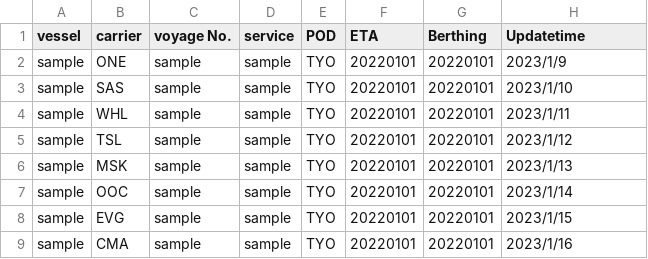
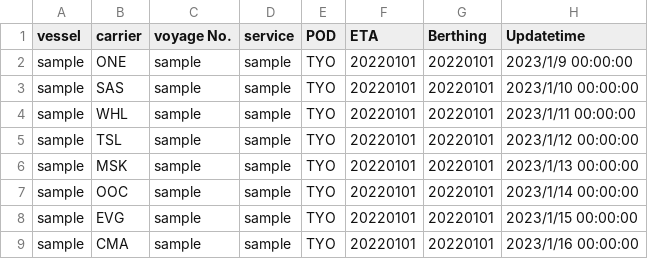
Before and after one commit to motokimurata/render_vessel_proj, a CSV file: assets/vessel_schedule.csv, drawn as a sheet.

```diff
--- a/assets/vessel_schedule.csv
+++ b/assets/vessel_schedule.csv
@@ -1,9 +1,9 @@
 vessel,carrier,voyage No.,service,POD,ETA,Berthing,Updatetime
-sample,ONE,sample,sample,TYO,20220101,20220101,2023/1/9
-sample,SAS,sample,sample,TYO,20220101,20220101,2023/1/10
-sample,WHL,sample,sample,TYO,20220101,20220101,2023/1/11
-sample,TSL,sample,sample,TYO,20220101,20220101,2023/1/12
-sample,MSK,sample,sample,TYO,20220101,20220101,2023/1/13
-sample,OOC,sample,sample,TYO,20220101,20220101,2023/1/14
-sample,EVG,sample,sample,TYO,20220101,20220101,2023/1/15
-sample,CMA,sample,sample,TYO,20220101,20220101,2023/1/16
+sample,ONE,sample,sample,TYO,20220101,20220101,2023/1/9 00:00:00
+sample,SAS,sample,sample,TYO,20220101,20220101,2023/1/10 00:00:00
+sample,WHL,sample,sample,TYO,20220101,20220101,2023/1/11 00:00:00
+sample,TSL,sample,sample,TYO,20220101,20220101,2023/1/12 00:00:00
+sample,MSK,sample,sample,TYO,20220101,20220101,2023/1/13 00:00:00
+sample,OOC,sample,sample,TYO,20220101,20220101,2023/1/14 00:00:00
+sample,EVG,sample,sample,TYO,20220101,20220101,2023/1/15 00:00:00
+sample,CMA,sample,sample,TYO,20220101,20220101,2023/1/16 00:00:00
```
Also changed, not shown: 7 other files.
